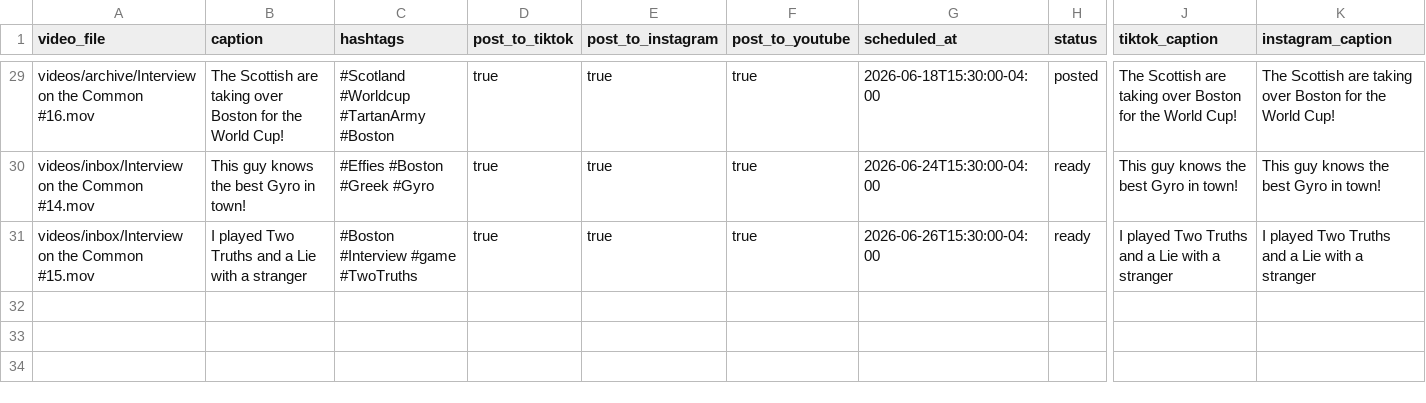
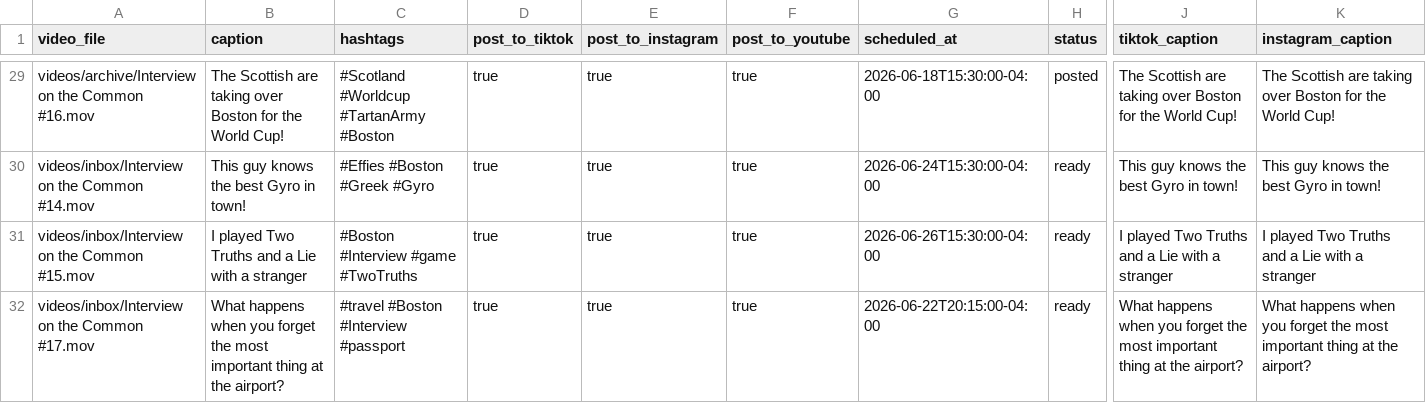
Before and after one commit to davidshapiro13/AutomatedContentUpload, a CSV file: manifests/manifest.csv, drawn as a sheet; only a part is shown, gaps mark what is left out; rows hold the shown columns only; the diff names each change by its address in the sheet, - before the commit and + after, or states it on an @@ line.

Commit message:
Add reel: Interview on the Common #17.mov @ 2026-06-22T20:15:00-04:00

```diff
--- a/manifests/manifest.csv
+++ b/manifests/manifest.csv
+row 32: videos/inbox/Interview on the Common #17.mov | What happens when you forget the most important thing at the airport? | #travel #Boston #Interview #passport | true | true | true | 2026-06-22T20:15:00-04:00 | ready | What happens when you forget the most important thing at the airport? | What happens when you forget the most important thing at the airport?
```
